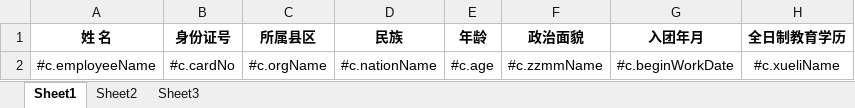
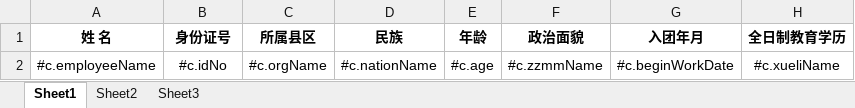
Before and after one commit to miles801/pkqn, an Excel workbook: eccrm-base/base-web/src/main/resources/ldty_export.xlsx, sheet Sheet1, drawn as a sheet; only a part is shown; values as stored, in another font and other column widths than the file's, no borders; the diff names each change by its address in the sheet, - before the commit and + after, or states it on an @@ line.

```diff
--- a/eccrm-base/base-web/src/main/resources/ldty_export.xlsx (sheet Sheet1)
+++ b/eccrm-base/base-web/src/main/resources/ldty_export.xlsx (sheet Sheet1)
-B2 (身份证号): #c.cardNo
+B2 (身份证号): #c.idNo
```
Also changed, not shown: eccrm-base/base-web/src/main/resources/fty_export.xlsx, eccrm-base/base-web/src/main/resources/ty_export.xlsx.
